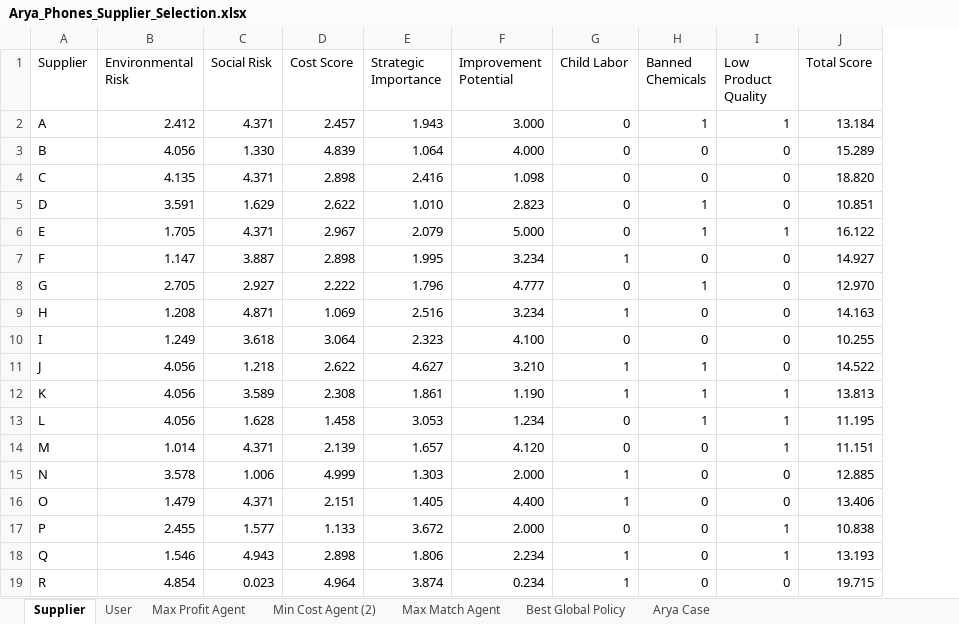
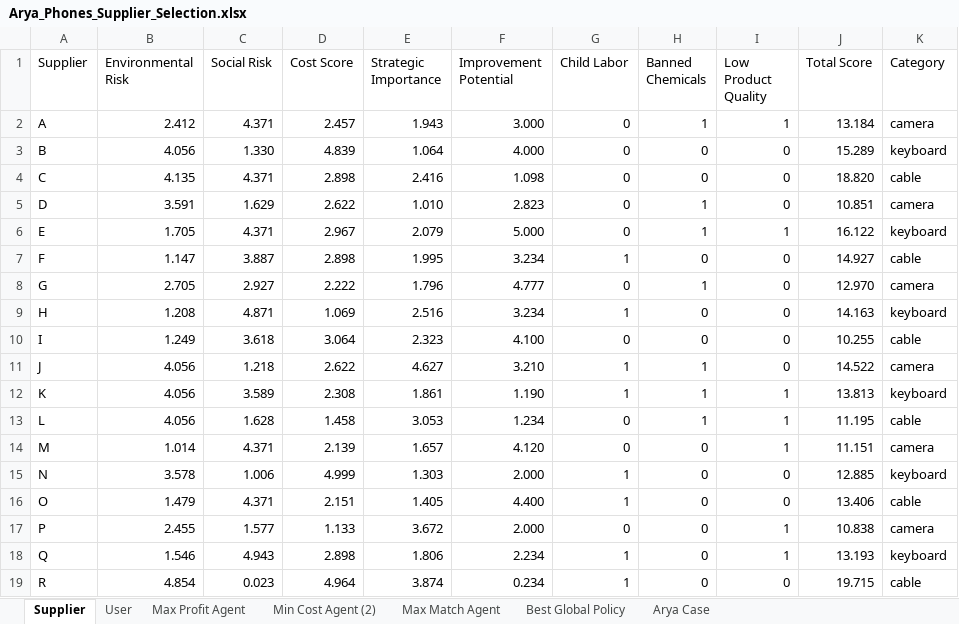
Before and after one commit to aydinarda/AryaPhoneSupp, an Excel workbook: Arya_Phones_Supplier_Selection.xlsx, sheet Supplier, drawn as a sheet; values as stored, in another font and other column widths than the file's, no borders; the diff names each change by its address in the sheet, - before the commit and + after, or states it on an @@ line.

Commit message:
different supplier categories enforced

```diff
--- a/Arya_Phones_Supplier_Selection.xlsx (sheet Supplier)
+++ b/Arya_Phones_Supplier_Selection.xlsx (sheet Supplier)
+column K (Category), rows 2-19: camera | keyboard | cable | camera | keyboard | cable | camera | keyboard | cable | camera | keyboard | cable | camera | keyboard | cable | camera | keyboard | cable
```
Also changed, not shown: 7 other files.
